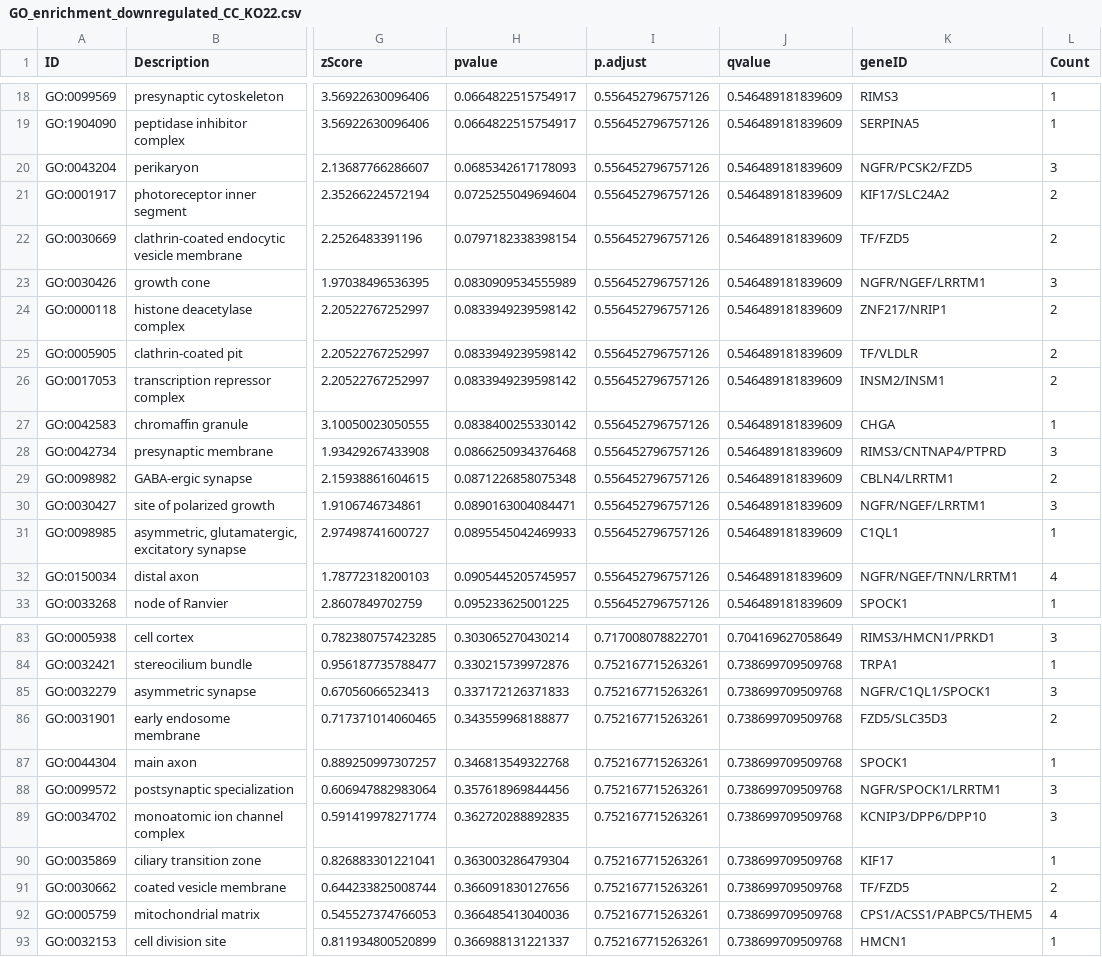
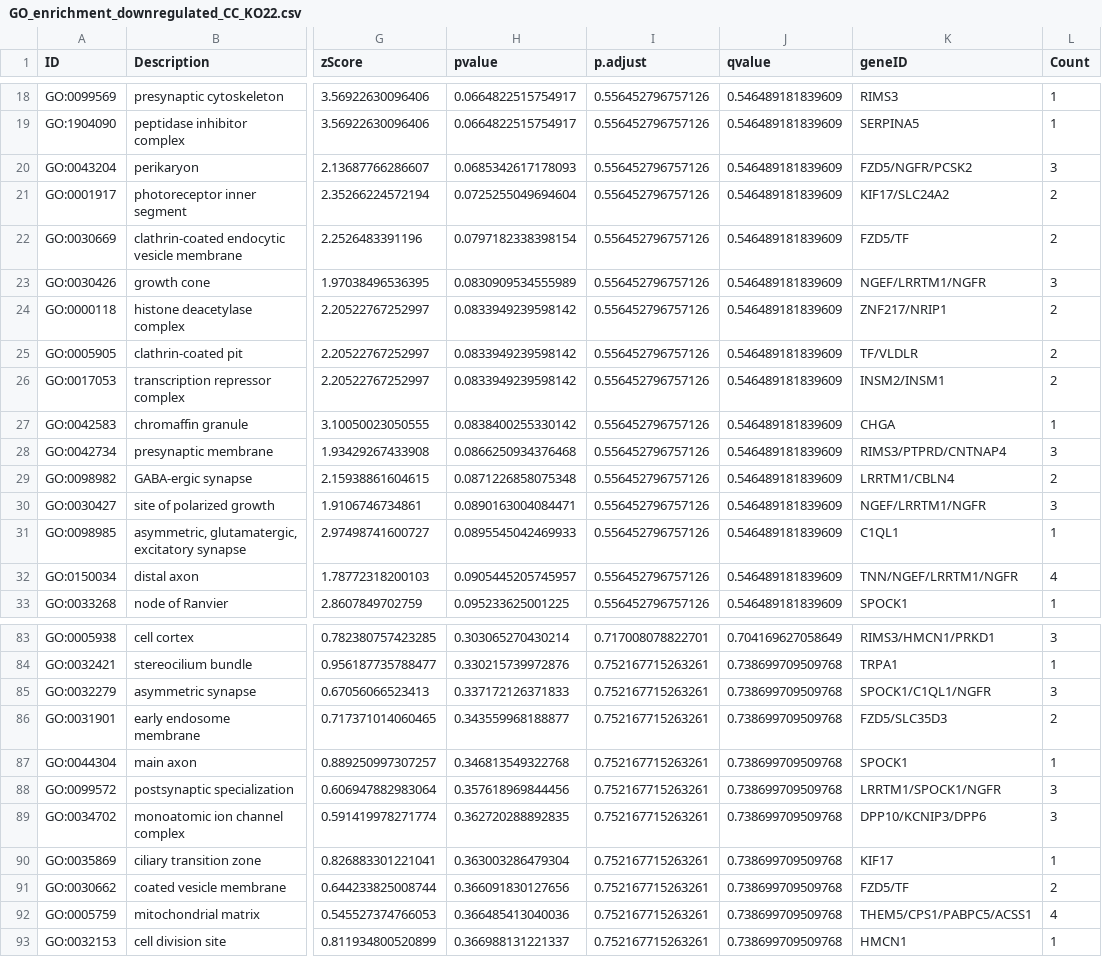
Before and after one commit to Ad0NXBY/MRes-Big-Data-Biology-RStudio, a CSV file: GO_enrichment_downregulated_CC_KO22.csv, drawn as a sheet; only a part is shown, gaps mark what is left out; the diff covers the shown part only; the diff names each change by its address in the sheet, - before the commit and + after, or states it on an @@ line.

```diff
--- a/GO_enrichment_downregulated_CC_KO22.csv
+++ b/GO_enrichment_downregulated_CC_KO22.csv
-K20 (geneID): NGFR/PCSK2/FZD5
+K20 (geneID): FZD5/NGFR/PCSK2
-K22 (geneID): TF/FZD5
+K22 (geneID): FZD5/TF
-K23 (geneID): NGFR/NGEF/LRRTM1
+K23 (geneID): NGEF/LRRTM1/NGFR
-K28 (geneID): RIMS3/CNTNAP4/PTPRD
+K28 (geneID): RIMS3/PTPRD/CNTNAP4
-K29 (geneID): CBLN4/LRRTM1
+K29 (geneID): LRRTM1/CBLN4
-K30 (geneID): NGFR/NGEF/LRRTM1
+K30 (geneID): NGEF/LRRTM1/NGFR
-K32 (geneID): NGFR/NGEF/TNN/LRRTM1
+K32 (geneID): TNN/NGEF/LRRTM1/NGFR
-K85 (geneID): NGFR/C1QL1/SPOCK1
+K85 (geneID): SPOCK1/C1QL1/NGFR
-K88 (geneID): NGFR/SPOCK1/LRRTM1
+K88 (geneID): LRRTM1/SPOCK1/NGFR
-K89 (geneID): KCNIP3/DPP6/DPP10
+K89 (geneID): DPP10/KCNIP3/DPP6
-K91 (geneID): TF/FZD5
+K91 (geneID): FZD5/TF
-K92 (geneID): CPS1/ACSS1/PABPC5/THEM5
+K92 (geneID): THEM5/CPS1/PABPC5/ACSS1
```
Also changed, not shown: 44 edited cells elsewhere in this file, GO_enrichment_downregulated_BP_KO22.csv, GO_enrichment_downregulated_BP_KO23.csv, 19 other files.
